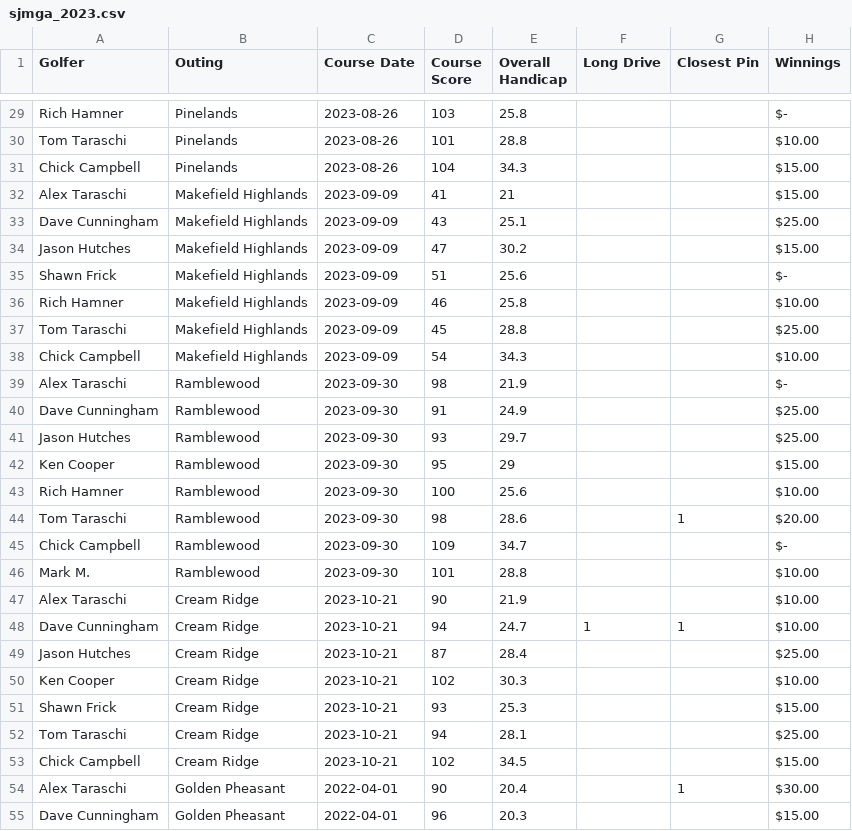
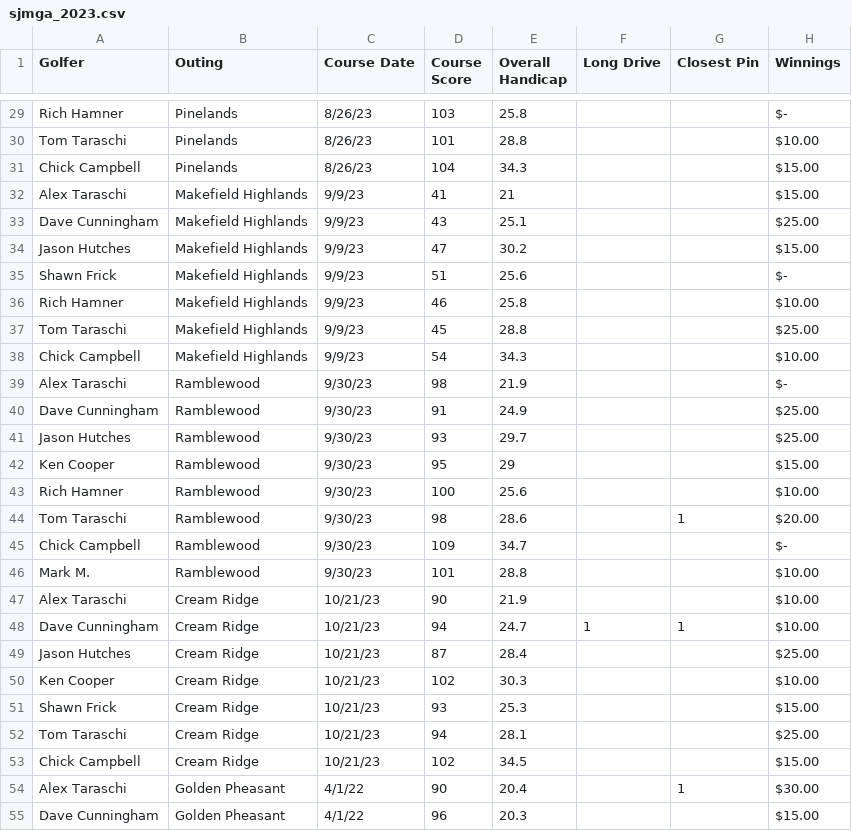
Before and after one commit to JHutch89/Hutches_Repo, a CSV file: sjmga_2023.csv, drawn as a sheet; only a part is shown, gaps mark what is left out; the diff covers the shown part only; the diff names each change by its address in the sheet, - before the commit and + after, or states it on an @@ line.

```diff
--- a/sjmga_2023.csv
+++ b/sjmga_2023.csv
-C29:C31 (Course Date): 2023-08-26
+C29:C31 (Course Date): 8/26/23
-C32:C38 (Course Date): 2023-09-09
+C32:C38 (Course Date): 9/9/23
-C39:C46 (Course Date): 2023-09-30
+C39:C46 (Course Date): 9/30/23
-C47:C53 (Course Date): 2023-10-21
+C47:C53 (Course Date): 10/21/23
-C54:C55 (Course Date): 2022-04-01
+C54:C55 (Course Date): 4/1/22
```
Also changed, not shown: 72 edited cells elsewhere in this file, 1 other file.
